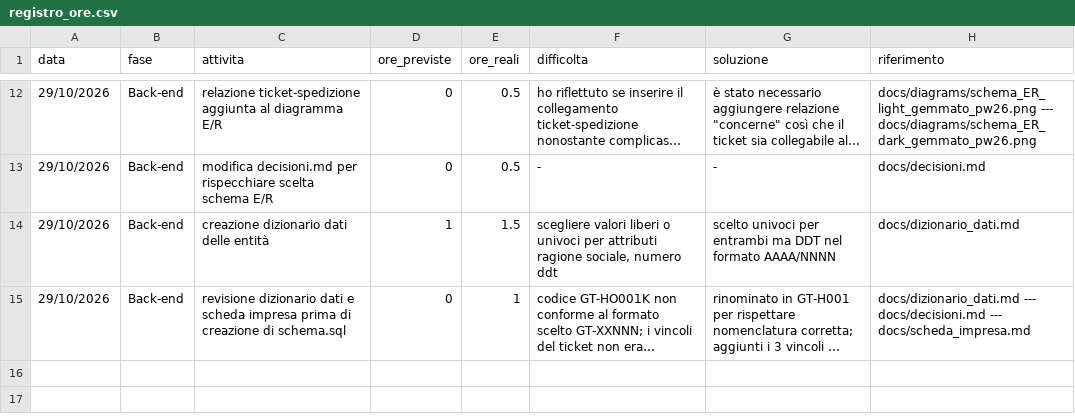
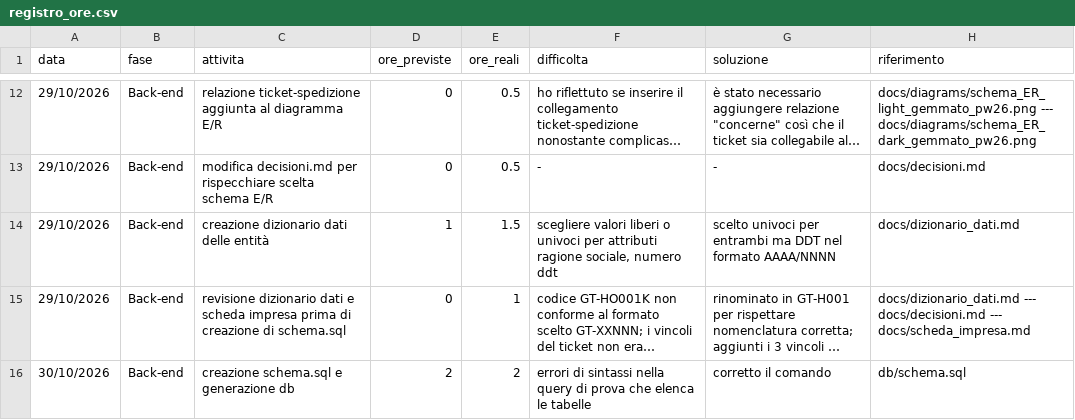
Before and after one commit to GemmatoDev/pw26-agente-mcp-tarallificio, a CSV file: docs/registro_ore.csv, drawn as a sheet; only a part is shown, gaps mark what is left out; long unchanged cells end in …; the diff names each change by its address in the sheet, - before the commit and + after, or states it on an @@ line.

Commit message:
Aggiunto schema SQL della base dati

```diff
--- a/docs/registro_ore.csv
+++ b/docs/registro_ore.csv
+row 16: 30/10/2026 | Back-end | creazione schema.sql e generazione db | 2 | 2 | errori di sintassi nella query di prova che elenca le tabelle | corretto il comando | db/schema.sql
```
Also changed, not shown: 1 other file.
